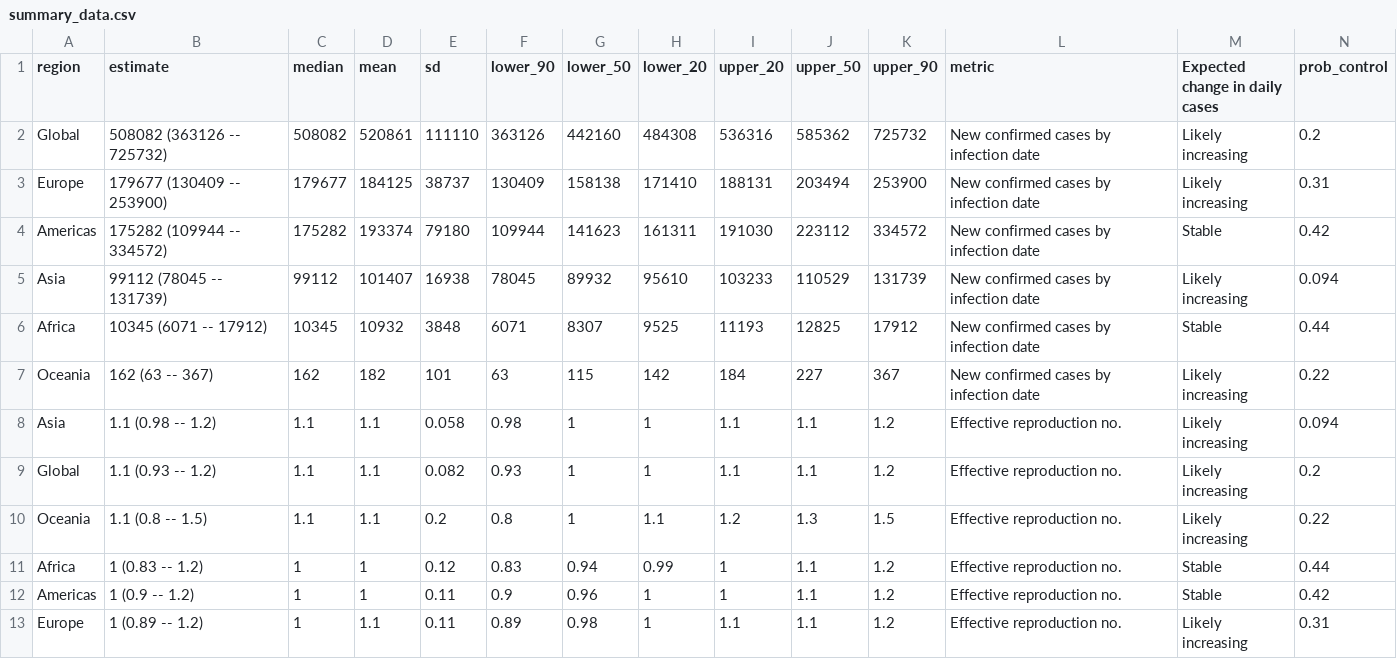
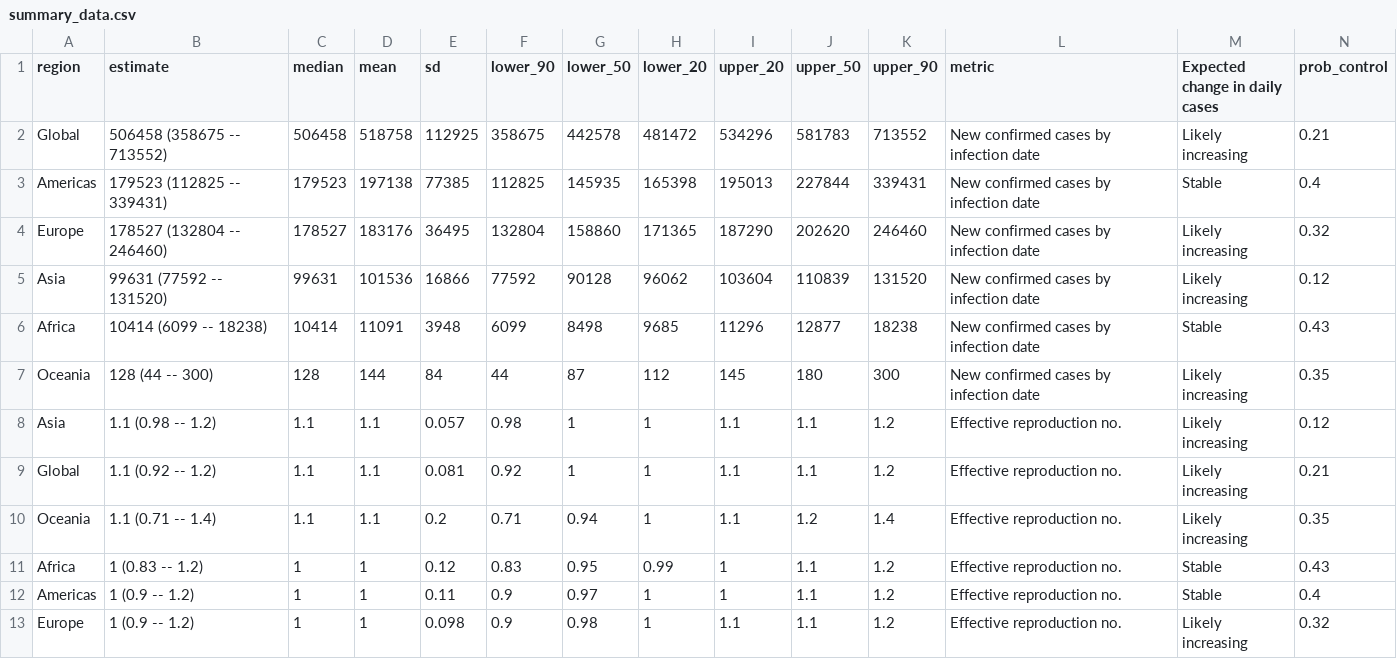
Before and after one commit to velmalopez/covid-rt-estimates, a CSV file: region/cases/summary/summary_data.csv, drawn as a sheet.

```diff
--- a/region/cases/summary/summary_data.csv
+++ b/region/cases/summary/summary_data.csv
@@ -1,13 +1,13 @@
 region,estimate,median,mean,sd,lower_90,lower_50,lower_20,upper_20,upper_50,upper_90,metric,Expected change in daily cases,prob_control
-Global,508082 (363126 -- 725732),508082,520861,111110,363126,442160,484308,536316,585362,725732,New confirmed cases by infection date,Likely increasing,0.2
-Europe,179677 (130409 -- 253900),179677,184125,38737,130409,158138,171410,188131,203494,253900,New confirmed cases by infection date,Likely increasing,0.31
-Americas,175282 (109944 -- 334572),175282,193374,79180,109944,141623,161311,191030,223112,334572,New confirmed cases by infection date,Stable,0.42
-Asia,99112 (78045 -- 131739),99112,101407,16938,78045,89932,95610,103233,110529,131739,New confirmed cases by infection date,Likely increasing,0.094
-Africa,10345 (6071 -- 17912),10345,10932,3848,6071,8307,9525,11193,12825,17912,New confirmed cases by infection date,Stable,0.44
-Oceania,162 (63 -- 367),162,182,101,63,115,142,184,227,367,New confirmed cases by infection date,Likely increasing,0.22
-Asia,1.1 (0.98 -- 1.2),1.1,1.1,0.058,0.98,1,1,1.1,1.1,1.2,Effective reproduction no.,Likely increasing,0.094
-Global,1.1 (0.93 -- 1.2),1.1,1.1,0.082,0.93,1,1,1.1,1.1,1.2,Effective reproduction no.,Likely increasing,0.2
-Oceania,1.1 (0.8 -- 1.5),1.1,1.1,0.2,0.8,1,1.1,1.2,1.3,1.5,Effective reproduction no.,Likely increasing,0.22
-Africa,1 (0.83 -- 1.2),1,1,0.12,0.83,0.94,0.99,1,1.1,1.2,Effective reproduction no.,Stable,0.44
-Americas,1 (0.9 -- 1.2),1,1,0.11,0.9,0.96,1,1,1.1,1.2,Effective reproduction no.,Stable,0.42
-Europe,1 (0.89 -- 1.2),1,1.1,0.11,0.89,0.98,1,1.1,1.1,1.2,Effective reproduction no.,Likely increasing,0.31
+Global,506458 (358675 -- 713552),506458,518758,112925,358675,442578,481472,534296,581783,713552,New confirmed cases by infection date,Likely increasing,0.21
+Americas,179523 (112825 -- 339431),179523,197138,77385,112825,145935,165398,195013,227844,339431,New confirmed cases by infection date,Stable,0.4
+Europe,178527 (132804 -- 246460),178527,183176,36495,132804,158860,171365,187290,202620,246460,New confirmed cases by infection date,Likely increasing,0.32
+Asia,99631 (77592 -- 131520),99631,101536,16866,77592,90128,96062,103604,110839,131520,New confirmed cases by infection date,Likely increasing,0.12
+Africa,10414 (6099 -- 18238),10414,11091,3948,6099,8498,9685,11296,12877,18238,New confirmed cases by infection date,Stable,0.43
+Oceania,128 (44 -- 300),128,144,84,44,87,112,145,180,300,New confirmed cases by infection date,Likely increasing,0.35
+Asia,1.1 (0.98 -- 1.2),1.1,1.1,0.057,0.98,1,1,1.1,1.1,1.2,Effective reproduction no.,Likely increasing,0.12
+Global,1.1 (0.92 -- 1.2),1.1,1.1,0.081,0.92,1,1,1.1,1.1,1.2,Effective reproduction no.,Likely increasing,0.21
+Oceania,1.1 (0.71 -- 1.4),1.1,1.1,0.2,0.71,0.94,1,1.1,1.2,1.4,Effective reproduction no.,Likely increasing,0.35
+Africa,1 (0.83 -- 1.2),1,1,0.12,0.83,0.95,0.99,1,1.1,1.2,Effective reproduction no.,Stable,0.43
+Americas,1 (0.9 -- 1.2),1,1,0.11,0.9,0.97,1,1,1.1,1.2,Effective reproduction no.,Stable,0.4
+Europe,1 (0.9 -- 1.2),1,1,0.098,0.9,0.98,1,1.1,1.1,1.2,Effective reproduction no.,Likely increasing,0.32
```
Also changed, not shown: region/cases/summary/cases_by_infection.csv, region/cases/summary/cases_by_report.csv, 10 other files.
